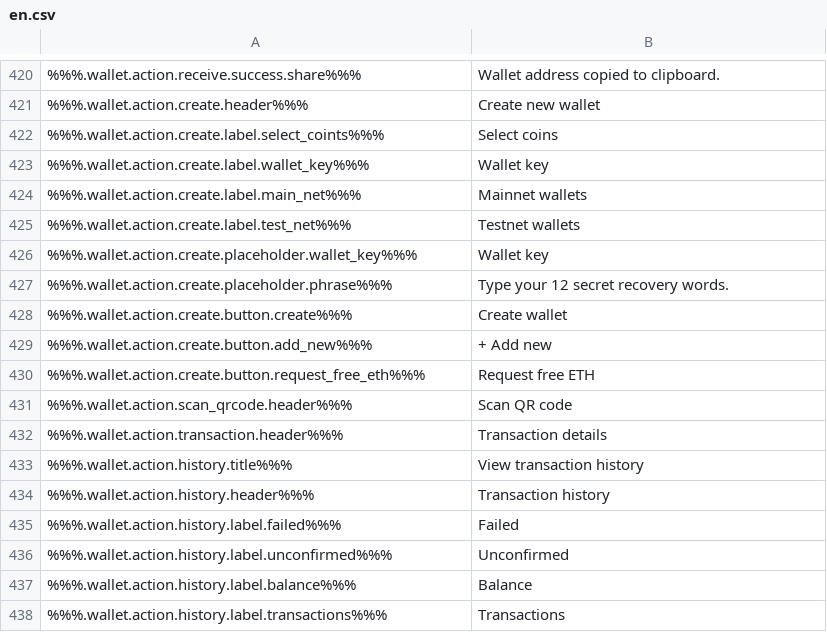
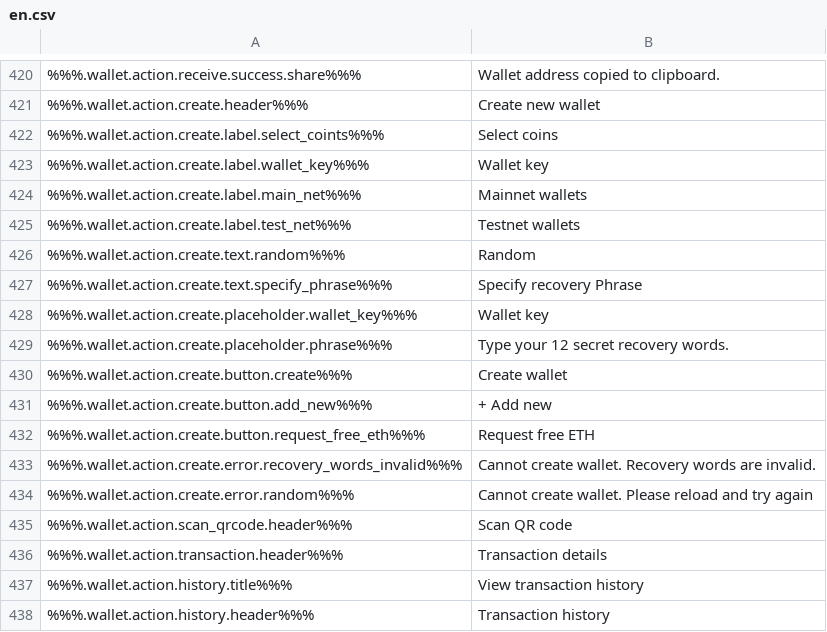
Before and after one commit to ninjadotorg/handshake-i18n, a CSV file: store/en.csv, drawn as a sheet; only a part is shown, gaps mark what is left out; the shorter side is filled out with more unchanged rows; the diff names each change by its address in the sheet, - before the commit and + after, or states it on an @@ line.

```diff
--- a/store/en.csv
+++ b/store/en.csv
+row 426: %%%.wallet.action.create.text.random%%% | Random
+row 427: %%%.wallet.action.create.text.specify_phrase%%% | Specify recovery Phrase
+row 433: %%%.wallet.action.create.error.recovery_words_invalid%%% | Cannot create wallet. Recovery words are invalid.
+row 434: %%%.wallet.action.create.error.random%%% | Cannot create wallet. Please reload and try again
```
Also changed, not shown: 2 other files.
